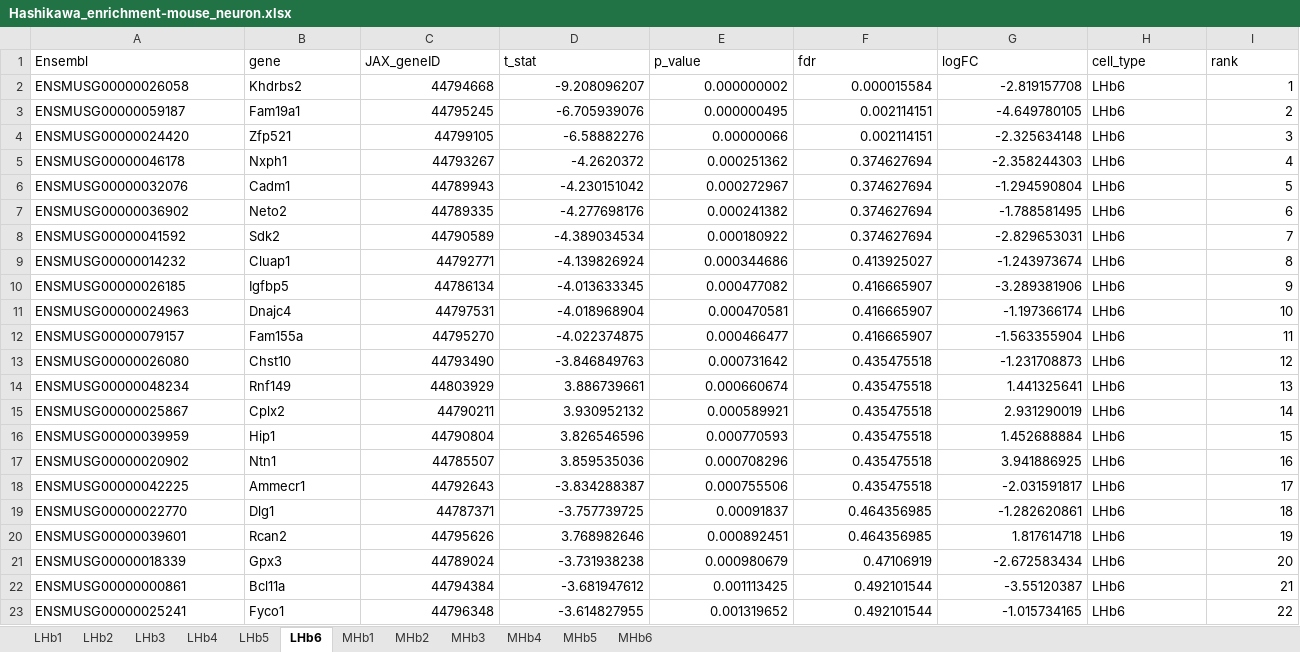
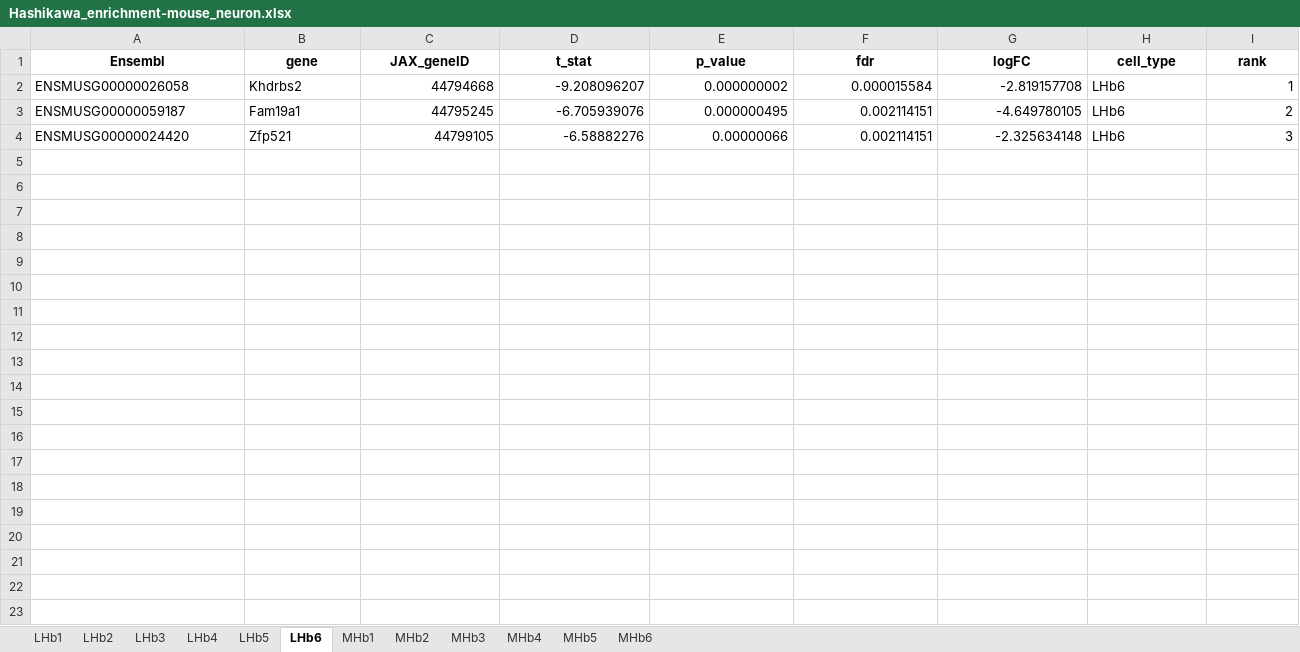
Before and after one commit to LieberInstitute/Habenula_Pilot, an Excel workbook: processed-data/09_cross_species_analysis/Hashikawa_cross_species_enrichment/Hashikawa_enrichment-mouse_neuron.xlsx, sheet LHb6, drawn as a sheet; only a part is shown; values as stored, in another font and other column widths than the file's, no borders; the diff covers the shown part only; the diff names each change by its address in the sheet, - before the commit and + after, or states it on an @@ line.

```diff
--- a/processed-data/09_cross_species_analysis/Hashikawa_cross_species_enrichment/Hashikawa_enrichment-mouse_neuron.xlsx (sheet LHb6)
+++ b/processed-data/09_cross_species_analysis/Hashikawa_cross_species_enrichment/Hashikawa_enrichment-mouse_neuron.xlsx (sheet LHb6)
@@ A1:I1 bold: off → on, alignment: left → center @@
-row 5: ENSMUSG00000046178 | Nxph1 | 44793267 | -4.2620372 | 0.000251362 | 0.374627694 | -2.358244303 | LHb6 | 4
-row 6: ENSMUSG00000032076 | Cadm1 | 44789943 | -4.230151042 | 0.000272967 | 0.374627694 | -1.294590804 | LHb6 | 5
-row 7: ENSMUSG00000036902 | Neto2 | 44789335 | -4.277698176 | 0.000241382 | 0.374627694 | -1.788581495 | LHb6 | 6
-row 8: ENSMUSG00000041592 | Sdk2 | 44790589 | -4.389034534 | 0.000180922 | 0.374627694 | -2.829653031 | LHb6 | 7
-row 9: ENSMUSG00000014232 | Cluap1 | 44792771 | -4.139826924 | 0.000344686 | 0.413925027 | -1.243973674 | LHb6 | 8
-row 10: ENSMUSG00000026185 | Igfbp5 | 44786134 | -4.013633345 | 0.000477082 | 0.416665907 | -3.289381906 | LHb6 | 9
-row 11: ENSMUSG00000024963 | Dnajc4 | 44797531 | -4.018968904 | 0.000470581 | 0.416665907 | -1.197366174 | LHb6 | 10
-row 12: ENSMUSG00000079157 | Fam155a | 44795270 | -4.022374875 | 0.000466477 | 0.416665907 | -1.563355904 | LHb6 | 11
-row 13: ENSMUSG00000026080 | Chst10 | 44793490 | -3.846849763 | 0.000731642 | 0.435475518 | -1.231708873 | LHb6 | 12
-row 14: ENSMUSG00000048234 | Rnf149 | 44803929 | 3.886739661 | 0.000660674 | 0.435475518 | 1.441325641 | LHb6 | 13
-row 15: ENSMUSG00000025867 | Cplx2 | 44790211 | 3.930952132 | 0.000589921 | 0.435475518 | 2.931290019 | LHb6 | 14
-row 16: ENSMUSG00000039959 | Hip1 | 44790804 | 3.826546596 | 0.000770593 | 0.435475518 | 1.452688884 | LHb6 | 15
-row 17: ENSMUSG00000020902 | Ntn1 | 44785507 | 3.859535036 | 0.000708296 | 0.435475518 | 3.941886925 | LHb6 | 16
-row 18: ENSMUSG00000042225 | Ammecr1 | 44792643 | -3.834288387 | 0.000755506 | 0.435475518 | -2.031591817 | LHb6 | 17
-row 19: ENSMUSG00000022770 | Dlg1 | 44787371 | -3.757739725 | 0.00091837 | 0.464356985 | -1.282620861 | LHb6 | 18
-row 20: ENSMUSG00000039601 | Rcan2 | 44795626 | 3.768982646 | 0.000892451 | 0.464356985 | 1.817614718 | LHb6 | 19
-row 21: ENSMUSG00000018339 | Gpx3 | 44789024 | -3.731938238 | 0.000980679 | 0.47106919 | -2.672583434 | LHb6 | 20
-row 22: ENSMUSG00000000861 | Bcl11a | 44794384 | -3.681947612 | 0.001113425 | 0.492101544 | -3.55120387 | LHb6 | 21
-row 23: ENSMUSG00000025241 | Fyco1 | 44796348 | -3.614827955 | 0.001319652 | 0.492101544 | -1.015734165 | LHb6 | 22
```
Also changed, not shown: 78 removed rows elsewhere in this sheet, sheet MHb6, sheet LHb2, sheet MHb2, sheet LHb1, sheet MHb1, sheet LHb5, 5 more sheets, processed-data/09_cross_species_analysis/Hashikawa_cross_species_enrichment/Hashikawa_enrichment-hsap_neuron.xlsx, 2 other files.
